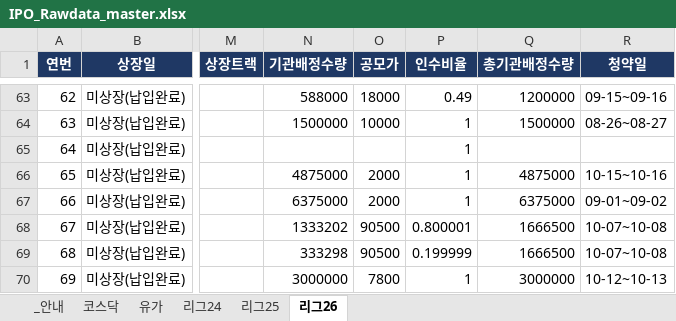
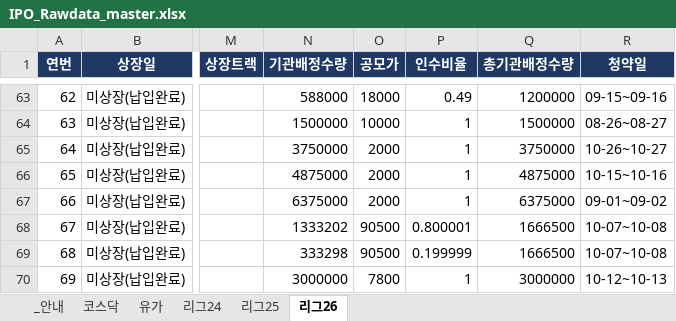
Before and after one commit to history-dungeon-user/IPO-MARKET-REVIEW, an Excel workbook: IPO_Rawdata_master.xlsx, sheet 리그26, drawn as a sheet; only a part is shown, gaps mark what is left out; values as stored, in another font and other column widths than the file's, no borders; the diff names each change by its address in the sheet, - before the commit and + after, or states it on an @@ line.

```diff
--- a/IPO_Rawdata_master.xlsx (sheet 리그26)
+++ b/IPO_Rawdata_master.xlsx (sheet 리그26)
-N65 (기관배정수량): (empty)
+N65 (기관배정수량): 3750000
-O65 (공모가): (empty)
+O65 (공모가): 2000
-Q65 (총기관배정수량): (empty)
+Q65 (총기관배정수량): 3750000
-R65 (청약일): (empty)
+R65 (청약일): 10-26~10-27
```
Also changed, not shown: IPO_analysis.xlsx, 9 other files.
